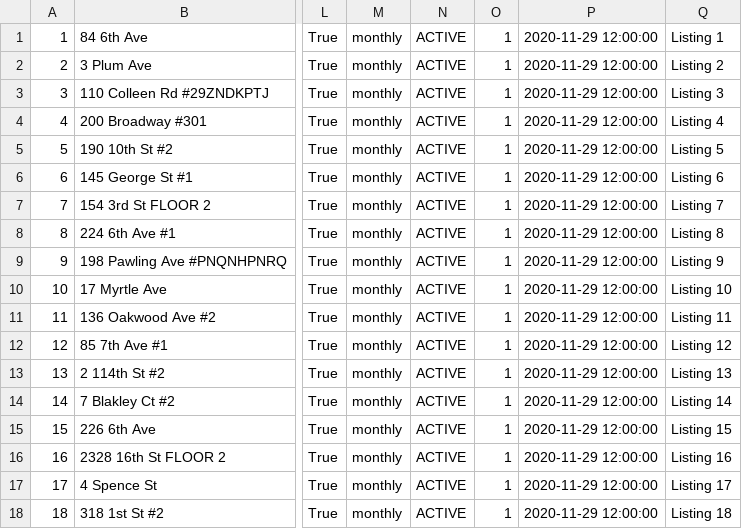
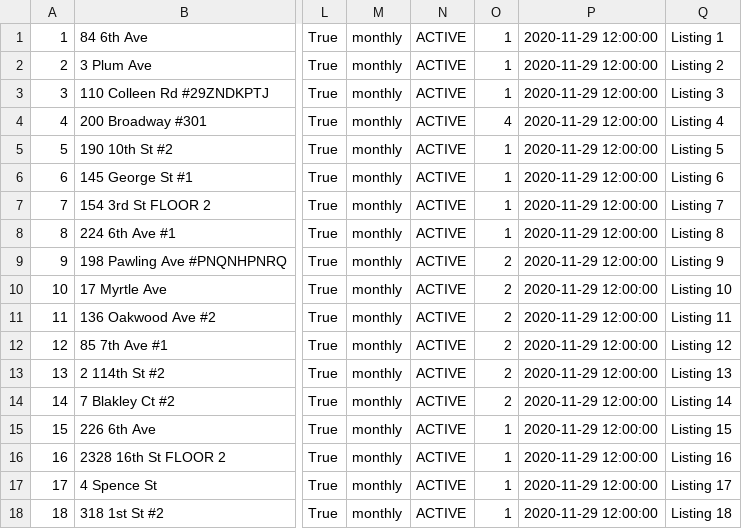
Before and after one commit to HenrikLam/tri-lo, a CSV file: database/listings.csv, drawn as a sheet; only a part is shown, gaps mark what is left out; the diff covers the shown part only; the diff names each change by its address in the sheet, - before the commit and + after, or states it on an @@ line.

```diff
--- a/database/listings.csv
+++ b/database/listings.csv
-O4: 1
+O4: 4
-O9:O14: 1
+O9:O14: 2
```
Also changed, not shown: 22 edited cells elsewhere in this file, 7 other files.
